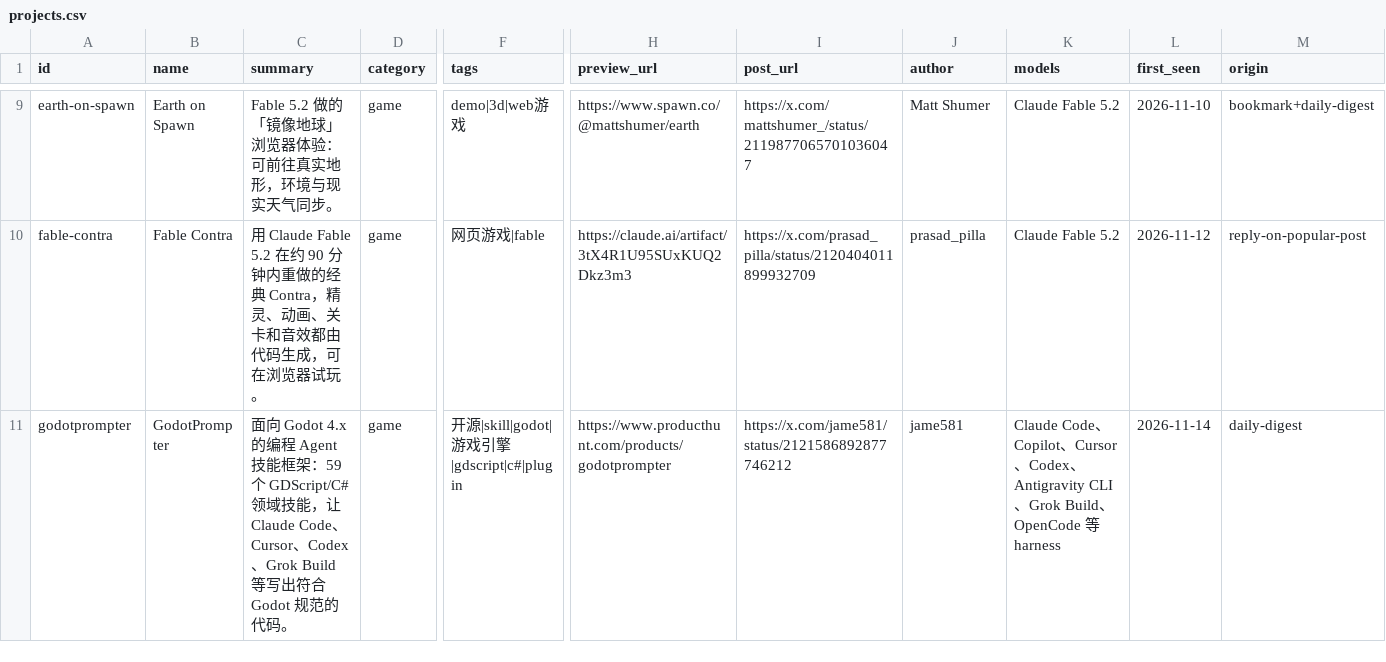
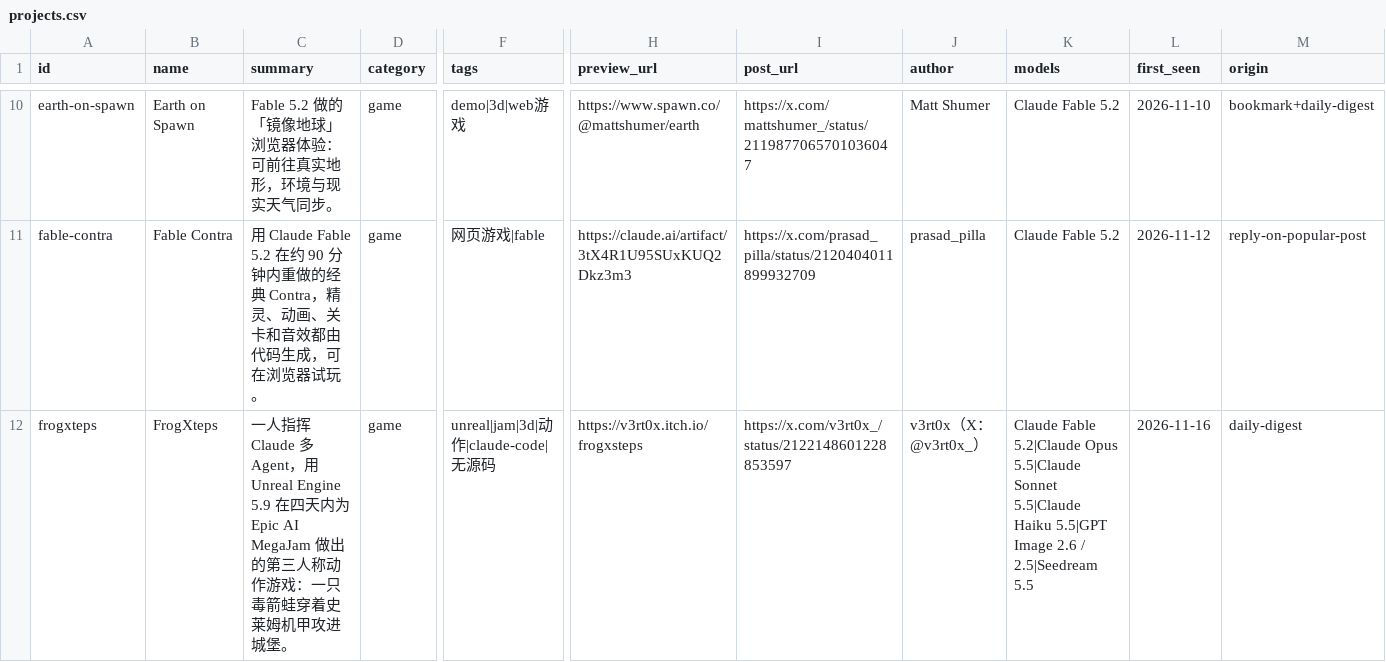
Before and after one commit to KingBright/x-daily-ai-watch, a CSV file: data/projects.csv, drawn as a sheet; only a part is shown, gaps mark what is left out; the shorter side is filled out with more unchanged rows; rows hold the shown columns only; the diff covers the shown part only; the diff names each change by its address in the sheet, - before the commit and + after, or states it on an @@ line.

```diff
--- a/data/projects.csv
+++ b/data/projects.csv
+row 12: frogxteps | FrogXteps | 一人指挥 Claude 多 Agent，用 Unreal Engine 5.9 在四天内为 Epic AI MegaJam 做出的第三人称动作游戏：一只毒箭蛙穿着史莱姆机甲攻进城堡。 | game | unreal|jam|3d|动作|claude-code|无源码 | https://v3rt0x.itch.io/frogxsteps | https://x.com/v3rt0x_/status/2122148601228853597 | v3rt0x（X：@v3rt0x_） | Claude Fable 5.2|Claude Opus 5.5|Claude Sonnet 5.5|Claude Haiku 5.5|GPT Image 2.6 / 2.5|Seedream 5.5 | 2026-11-16 | daily-digest
```
Also changed, not shown: 2 added rows elsewhere in this file, 3 other files.
